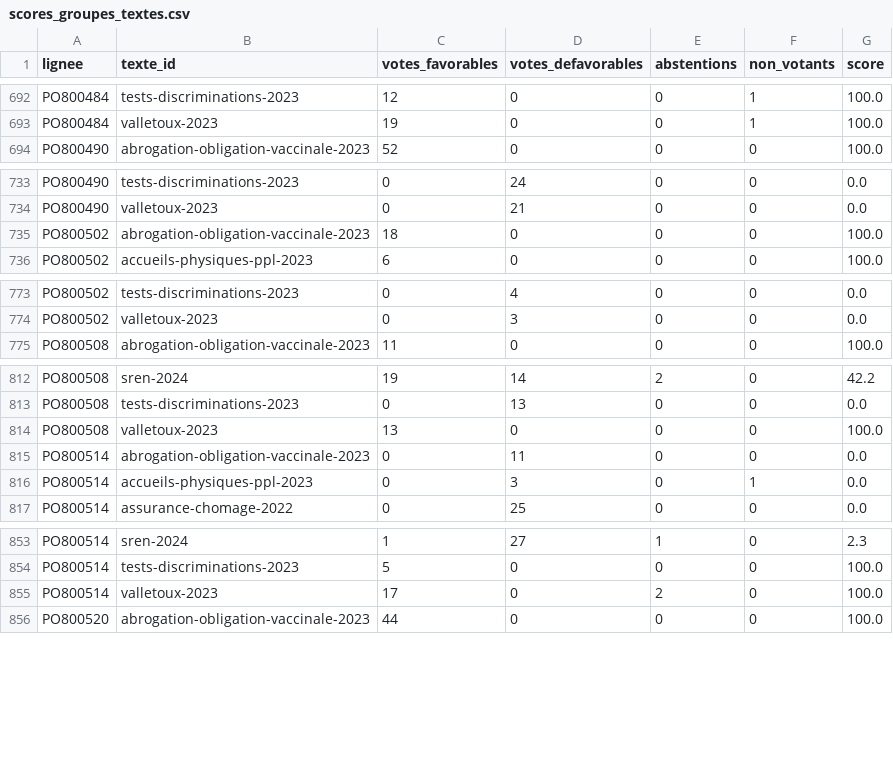
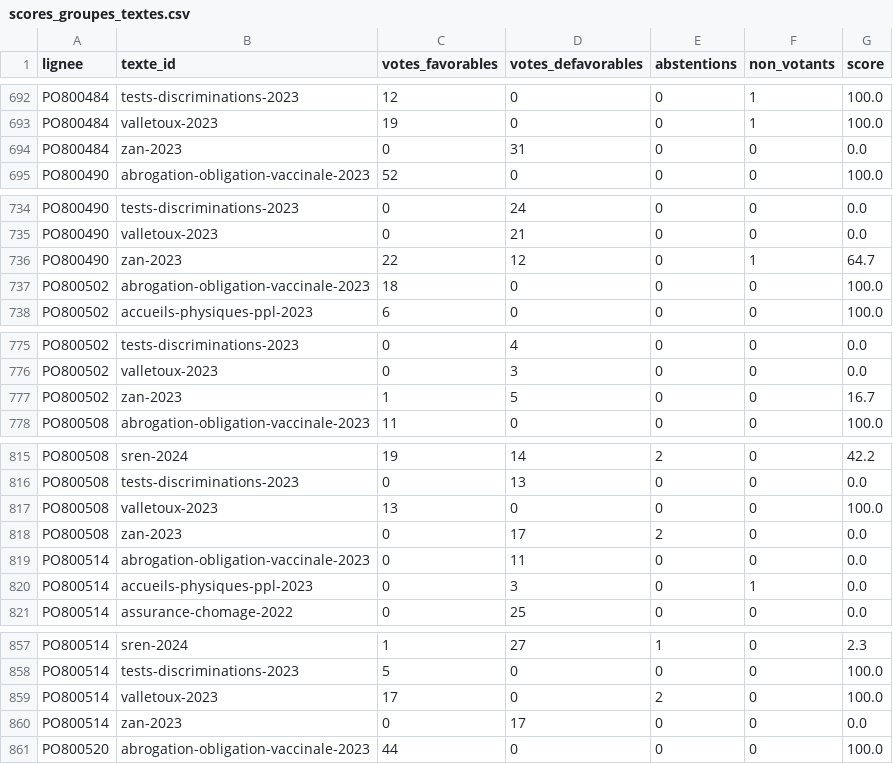
Before and after one commit to m4xim1nus/leurs-voix-nos-droits, a CSV file: data/export/scores_groupes_textes.csv, drawn as a sheet; only a part is shown, gaps mark what is left out; the diff covers the shown part only.

```diff
--- a/data/export/scores_groupes_textes.csv
+++ b/data/export/scores_groupes_textes.csv
@@ -693,2 +693,3 @@ PO800484,tests-discriminations-2023,12,0,0,1,100.0
 PO800484,valletoux-2023,19,0,0,1,100.0
+PO800484,zan-2023,0,31,0,0,0.0
 PO800490,abrogation-obligation-vaccinale-2023,52,0,0,0,100.0
@@ -734,2 +735,3 @@ PO800490,tests-discriminations-2023,0,24,0,0,0.0
 PO800490,valletoux-2023,0,21,0,0,0.0
+PO800490,zan-2023,22,12,0,1,64.7
 PO800502,abrogation-obligation-vaccinale-2023,18,0,0,0,100.0
@@ -774,2 +776,3 @@ PO800502,tests-discriminations-2023,0,4,0,0,0.0
 PO800502,valletoux-2023,0,3,0,0,0.0
+PO800502,zan-2023,1,5,0,0,16.7
 PO800508,abrogation-obligation-vaccinale-2023,11,0,0,0,100.0
@@ -814,2 +817,3 @@ PO800508,tests-discriminations-2023,0,13,0,0,0.0
 PO800508,valletoux-2023,13,0,0,0,100.0
+PO800508,zan-2023,0,17,2,0,0.0
 PO800514,abrogation-obligation-vaccinale-2023,0,11,0,0,0.0
@@ -855,2 +859,3 @@ PO800514,tests-discriminations-2023,5,0,0,0,100.0
 PO800514,valletoux-2023,17,0,2,0,100.0
+PO800514,zan-2023,0,17,0,0,0.0
 PO800520,abrogation-obligation-vaccinale-2023,44,0,0,0,100.0
```
Also changed, not shown: 5 added rows and 15 edited cells elsewhere in this file, data/export/scores_scrutins.csv, data/export/senat/scores_groupes_textes.csv, 13 other files.
